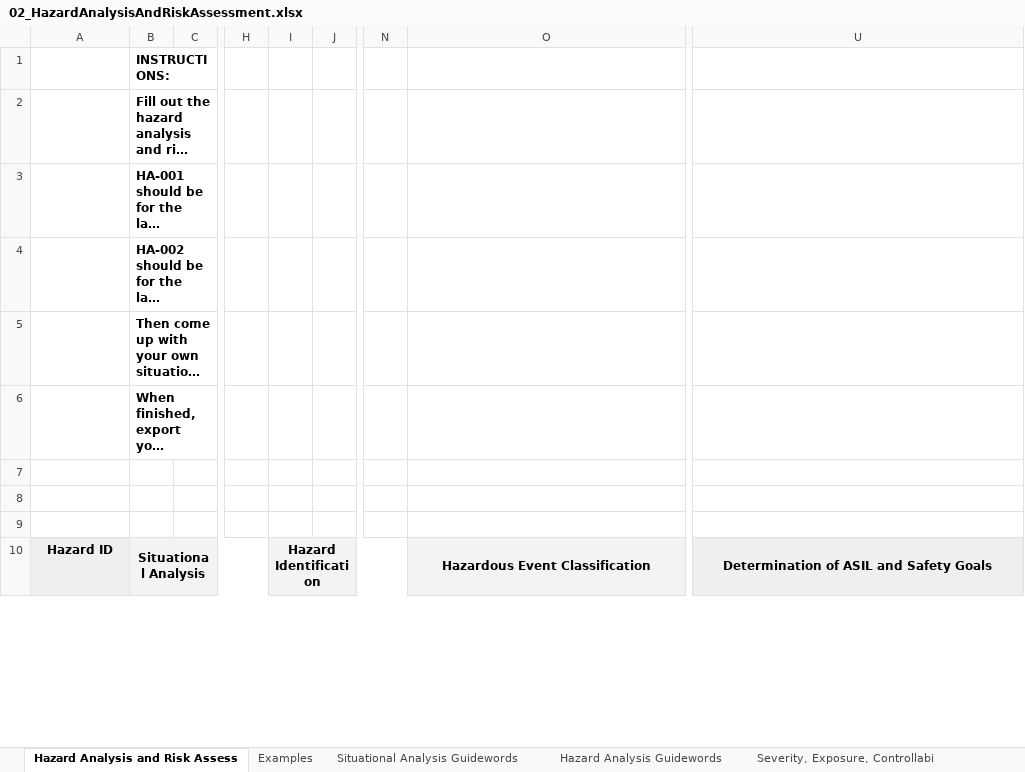
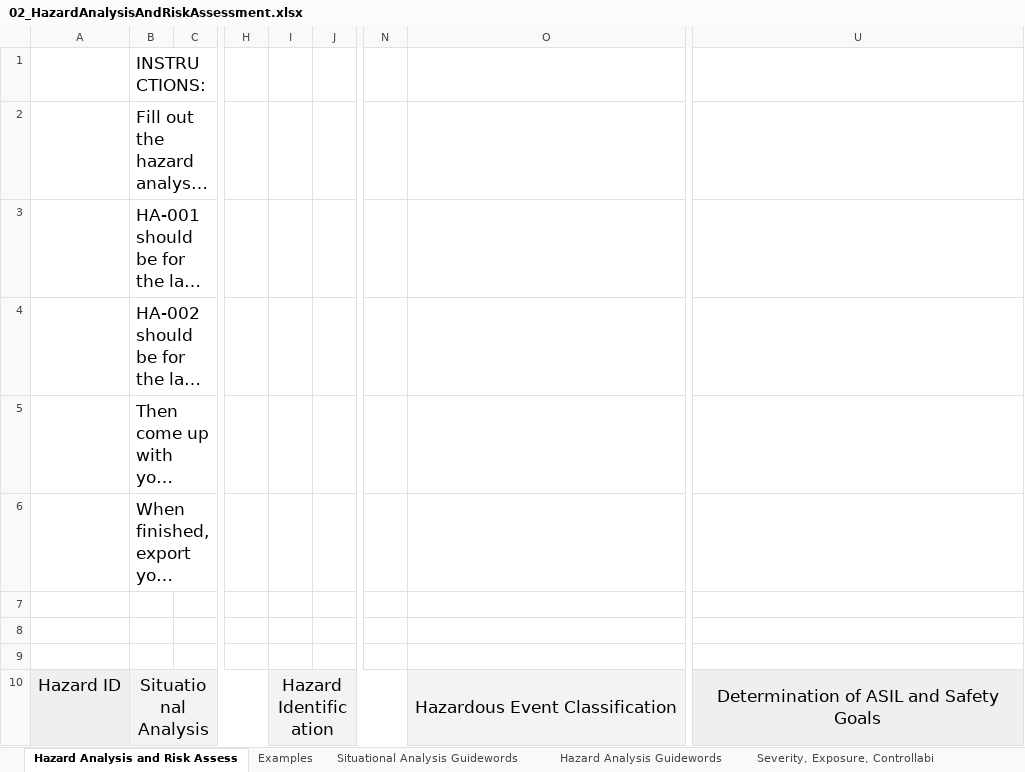
Before and after one commit to HenryDev/CarND-Functional-Safety-Project, an Excel workbook: 02_HazardAnalysisAndRiskAssessment.xlsx, sheet Hazard Analysis and Risk Assess, drawn as a sheet; only a part is shown, gaps mark what is left out; long unchanged cells end in …; values as stored, in another font and other column widths than the file's, no borders; the diff covers the shown part only; the diff names each change by its address in the sheet, - before the commit and + after, or states it on an @@ line.

Commit message:
HARA

```diff
--- a/02_HazardAnalysisAndRiskAssessment.xlsx (sheet Hazard Analysis and Risk Assess)
+++ b/02_HazardAnalysisAndRiskAssessment.xlsx (sheet Hazard Analysis and Risk Assess)
-B1:B6 bold: on
+B1:B6 bold: off, text size: larger
-A10:B10 bold: on
+A10:B10 bold: off, text size: larger
-I10 bold: on
+I10 bold: off, text size: larger
-O10 bold: on
+O10 bold: off, text size: larger
-U10 bold: on
+U10 bold: off, text size: larger
```
Also changed, not shown: 4 added rows, 4 removed rows and cell formats elsewhere in this sheet.
